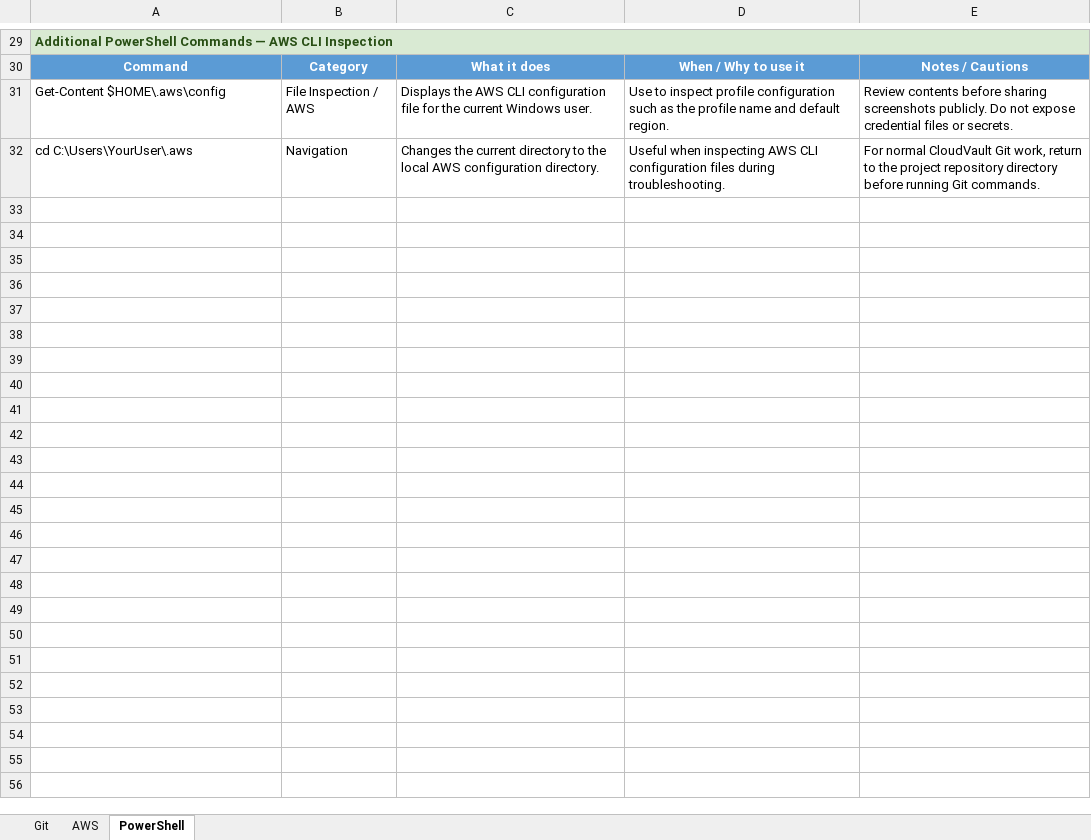
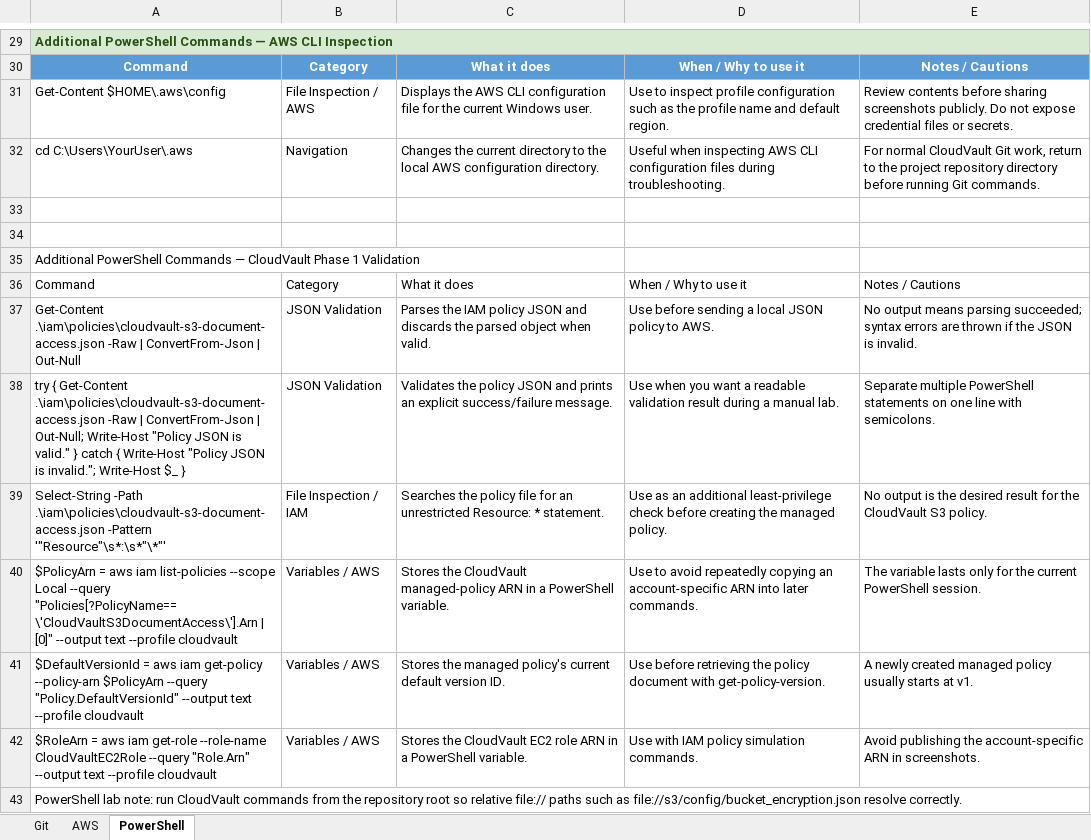
Before and after one commit to Nadleeh-coder/aws-cloudvault, an Excel workbook: docs/reference/CloudVault_Command_Notes.xlsx, sheet PowerShell, drawn as a sheet; only a part is shown, gaps mark what is left out; values as stored, in another font and other column widths than the file's, no borders; table styles not drawn; the diff names each change by its address in the sheet, - before the commit and + after, or states it on an @@ line.

Commit message:
docs: document Phase 1 S3 and IAM progress

```diff
--- a/docs/reference/CloudVault_Command_Notes.xlsx (sheet PowerShell)
+++ b/docs/reference/CloudVault_Command_Notes.xlsx (sheet PowerShell)
+row 33: (empty)
+row 34: (empty)
+row 35: Additional PowerShell Commands — CloudVault Phase 1 Validation
+row 36: Command | Category | What it does | When / Why to use it | Notes / Cautions
+row 37: Get-Content .\iam\policies\cloudvault-s3-document-access.json -Raw | ConvertFrom-Json | Out-Null | JSON Validation | Parses the IAM policy JSON and discards the parsed object when valid. | Use before sending a local JSON policy to AWS. | No output means parsing succeeded; syntax errors are thrown if the JSON is invalid.
+row 38: try { Get-Content .\iam\policies\cloudvault-s3-document-access.json -Raw | ConvertFrom-Json | Out-Null; Write-Host "Policy JSON is valid." } catch { Write-Host "Policy JSON is invalid."; Write-Host $_ } | JSON Validation | Validates the policy JSON and prints an explicit success/failure message. | Use when you want a readable validation result during a manual lab. | Separate multiple PowerShell statements on one line with semicolons.
+row 39: Select-String -Path .\iam\policies\cloudvault-s3-document-access.json -Pattern '"Resource"\s*:\s*"\*"' | File Inspection / IAM | Searches the policy file for an unrestricted Resource: * statement. | Use as an additional least-privilege check before creating the managed policy. | No output is the desired result for the CloudVault S3 policy.
+row 40: $PolicyArn = aws iam list-policies --scope Local --query "Policies[?PolicyName==\'CloudVaultS3DocumentAccess\'].Arn | [0]" --output text --profile cloudvault | Variables / AWS | Stores the CloudVault managed-policy ARN in a PowerShell variable. | Use to avoid repeatedly copying an account-specific ARN into later commands. | The variable lasts only for the current PowerShell session.
+row 41: $DefaultVersionId = aws iam get-policy --policy-arn $PolicyArn --query "Policy.DefaultVersionId" --output text --profile cloudvault | Variables / AWS | Stores the managed policy's current default version ID. | Use before retrieving the policy document with get-policy-version. | A newly created managed policy usually starts at v1.
+row 42: $RoleArn = aws iam get-role --role-name CloudVaultEC2Role --query "Role.Arn" --output text --profile cloudvault | Variables / AWS | Stores the CloudVault EC2 role ARN in a PowerShell variable. | Use with IAM policy simulation commands. | Avoid publishing the account-specific ARN in screenshots.
+row 43: PowerShell lab note: run CloudVault commands from the repository root so relative file:// paths such as file://s3/config/bucket_encryption.json resolve correctly.
```
Also changed, not shown: sheet AWS, 5 other files.
